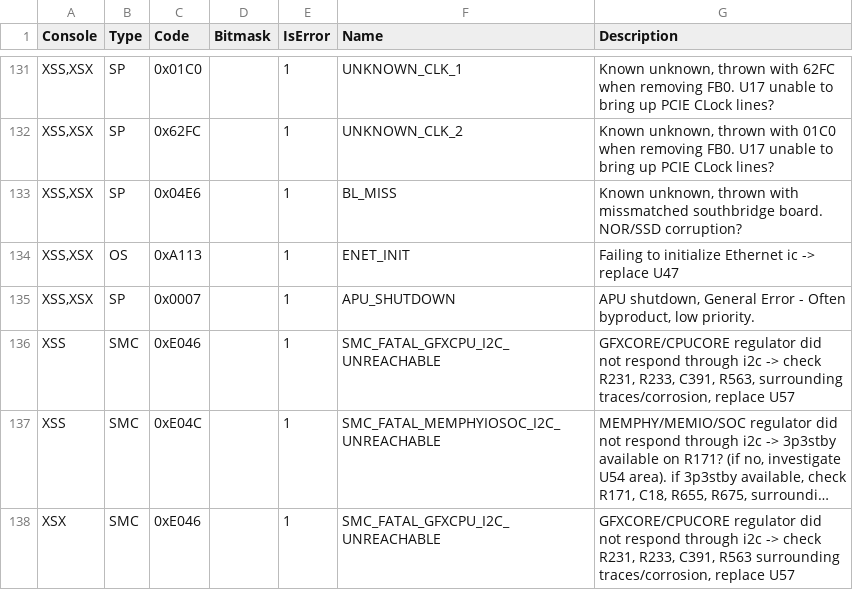
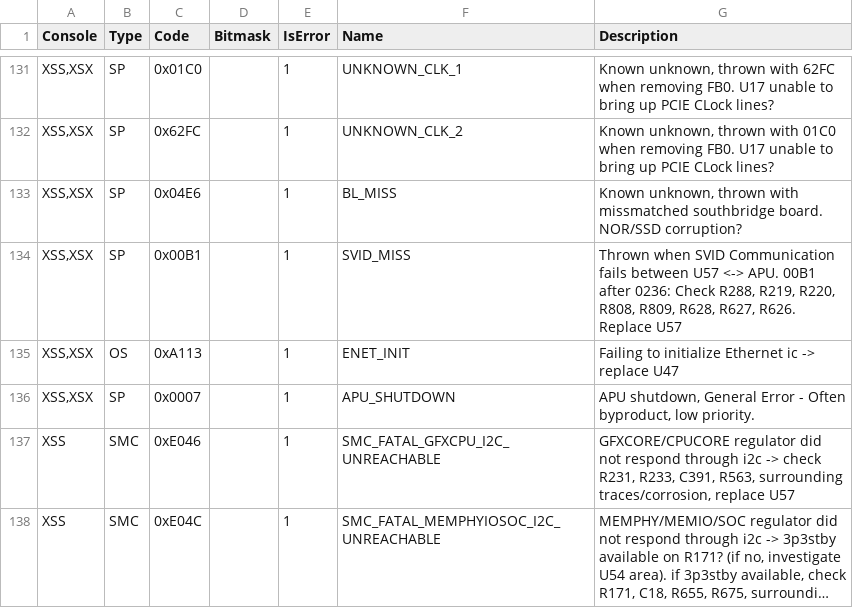
Before and after one commit to xboxoneresearch/errorcodes, a CSV file: postcodes.csv, drawn as a sheet; only a part is shown, gaps mark what is left out; the shorter side is filled out with more unchanged rows; long unchanged cells end in ….

Commit message:
Update postcodes.csv
Added SVID failure Code

```diff
--- a/postcodes.csv
+++ b/postcodes.csv
@@ -133,2 +133,3 @@
 "XSS,XSX","SP","0x04E6",,1,"BL_MISS","Known unknown, thrown with missmatched southbridge board. NOR/SSD corruption?"
+"XSS,XSX","SP","0x00B1",,1,"SVID_MISS","Thrown when SVID Communication fails between U57 <-> APU. 00B1 after 0236: Check R288, R219, R220, R808, R809, R628, R627, R626. Replace U57"
 "XSS,XSX","OS","0xA113",,1,"ENET_INIT","Failing to initialize Ethernet ic -> replace U47"
```
